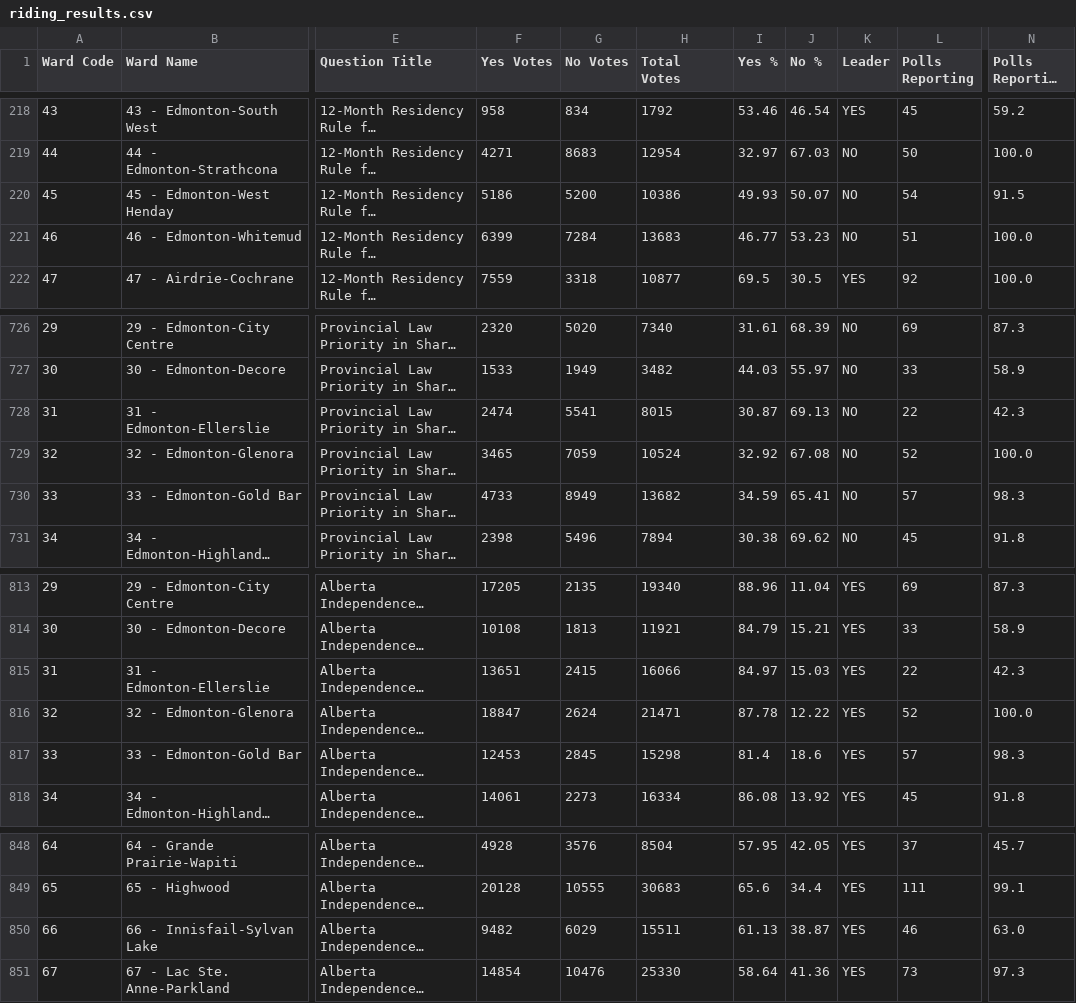
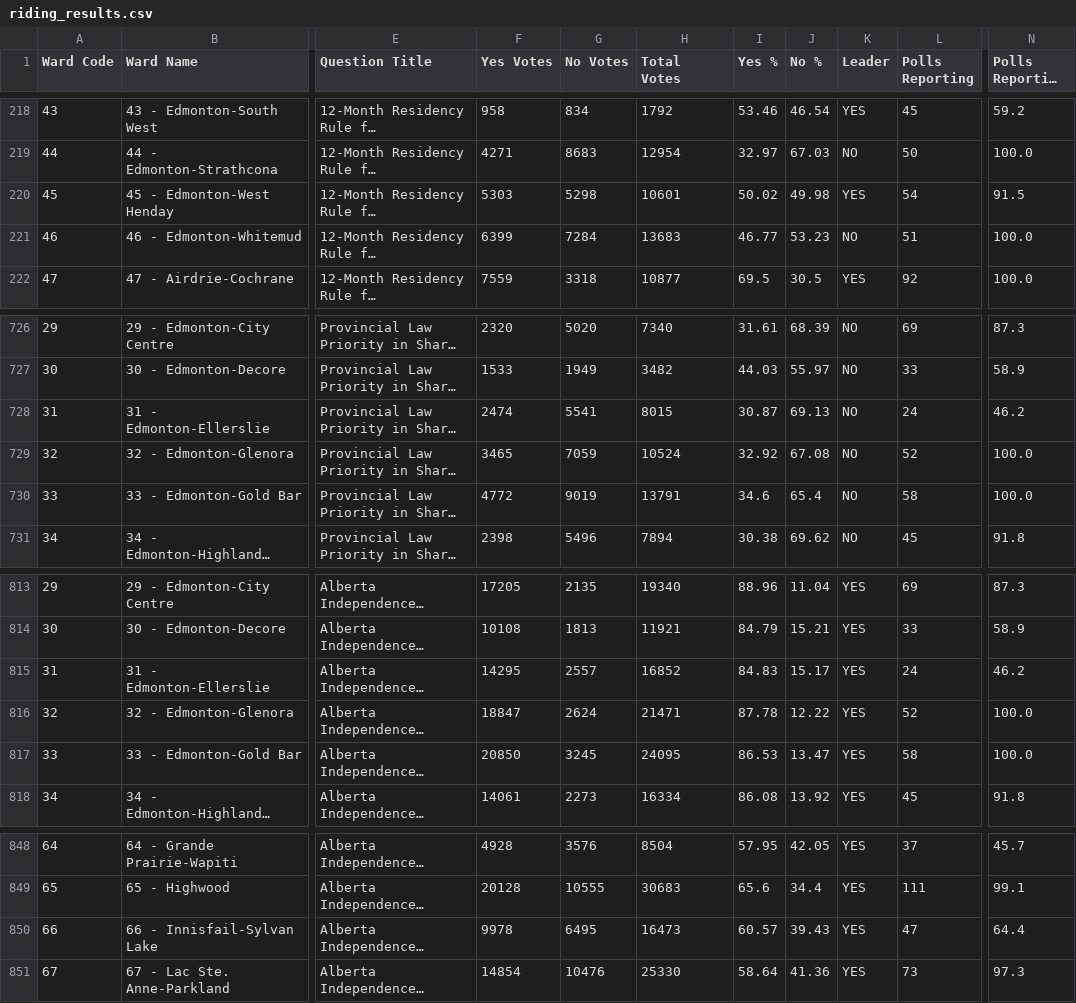
Before and after one commit to J7892/abresults, a CSV file: data/riding_results.csv, drawn as a sheet; only a part is shown, gaps mark what is left out; long unchanged cells end in …; the diff covers the shown part only; the diff names each change by its address in the sheet, - before the commit and + after, or states it on an @@ line.

```diff
--- a/data/riding_results.csv
+++ b/data/riding_results.csv
-F220 (Yes Votes): 5186
+F220 (Yes Votes): 5303
-G220 (No Votes): 5200
+G220 (No Votes): 5298
-H220 (Total Votes): 10386
+H220 (Total Votes): 10601
-I220 (Yes %): 49.93
+I220 (Yes %): 50.02
-J220 (No %): 50.07
+J220 (No %): 49.98
-K220 (Leader): NO
+K220 (Leader): YES
-L728 (Polls Reporting): 22
+L728 (Polls Reporting): 24
-N728 (Polls Reporting %): 42.3
+N728 (Polls Reporting %): 46.2
-F730 (Yes Votes): 4733
+F730 (Yes Votes): 4772
-G730 (No Votes): 8949
+G730 (No Votes): 9019
-H730 (Total Votes): 13682
+H730 (Total Votes): 13791
-I730 (Yes %): 34.59
+I730 (Yes %): 34.6
-J730 (No %): 65.41
+J730 (No %): 65.4
-L730 (Polls Reporting): 57
+L730 (Polls Reporting): 58
-N730 (Polls Reporting %): 98.3
+N730 (Polls Reporting %): 100.0
-F815 (Yes Votes): 13651
+F815 (Yes Votes): 14295
-G815 (No Votes): 2415
+G815 (No Votes): 2557
-H815 (Total Votes): 16066
+H815 (Total Votes): 16852
-I815 (Yes %): 84.97
+I815 (Yes %): 84.83
-J815 (No %): 15.03
+J815 (No %): 15.17
-L815 (Polls Reporting): 22
+L815 (Polls Reporting): 24
-N815 (Polls Reporting %): 42.3
+N815 (Polls Reporting %): 46.2
-F817 (Yes Votes): 12453
+F817 (Yes Votes): 20850
-G817 (No Votes): 2845
+G817 (No Votes): 3245
-H817 (Total Votes): 15298
+H817 (Total Votes): 24095
-I817 (Yes %): 81.4
+I817 (Yes %): 86.53
-J817 (No %): 18.6
+J817 (No %): 13.47
-L817 (Polls Reporting): 57
+L817 (Polls Reporting): 58
-N817 (Polls Reporting %): 98.3
+N817 (Polls Reporting %): 100.0
-F850 (Yes Votes): 9482
+F850 (Yes Votes): 9978
-G850 (No Votes): 6029
+G850 (No Votes): 6495
-H850 (Total Votes): 15511
+H850 (Total Votes): 16473
-I850 (Yes %): 61.13
+I850 (Yes %): 60.57
-J850 (No %): 38.87
+J850 (No %): 39.43
-L850 (Polls Reporting): 46
+L850 (Polls Reporting): 47
-N850 (Polls Reporting %): 63.0
+N850 (Polls Reporting %): 64.4
```
Also changed, not shown: 148 edited cells elsewhere in this file, data/referendum_summary.csv, data/voting_methods.csv, 2 other files.
